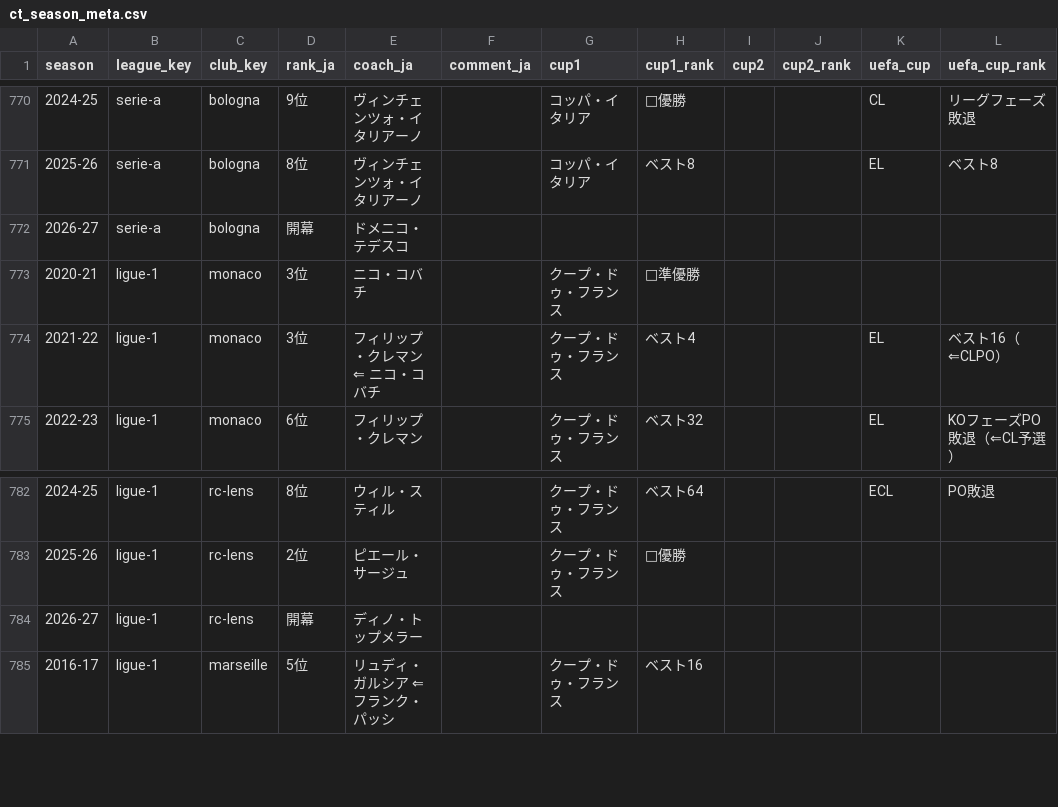
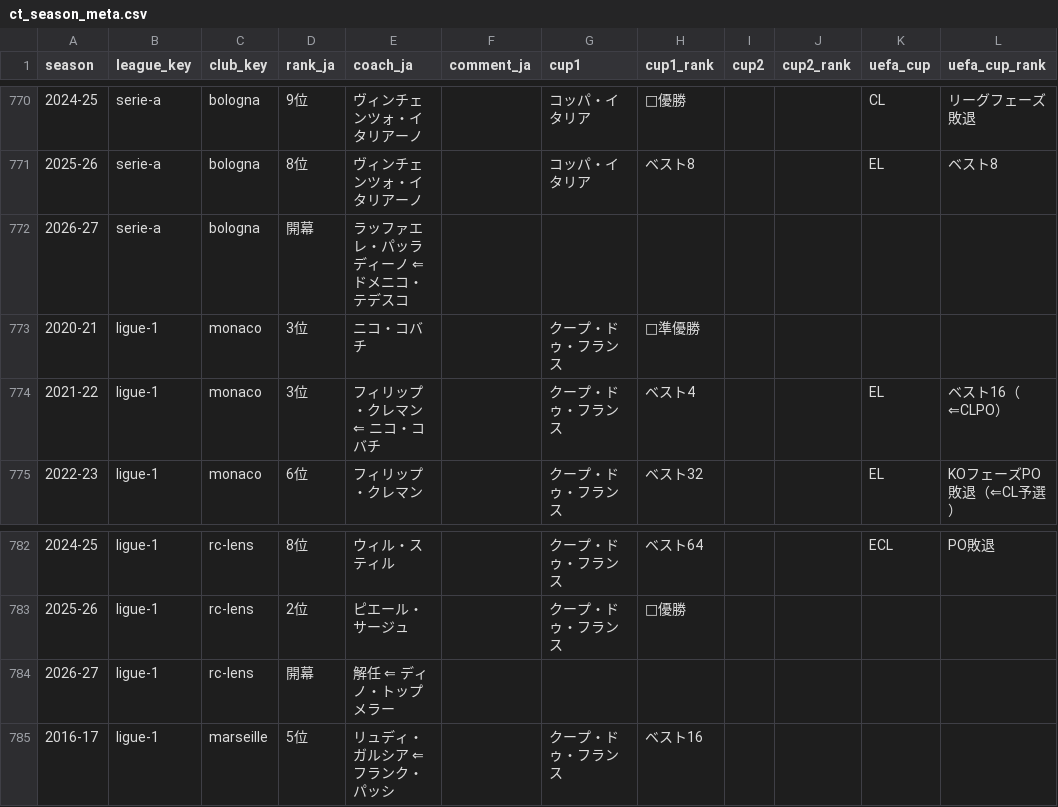
Before and after one commit to football-archive/start, a CSV file: src/data/ct_season_meta.csv, drawn as a sheet; only a part is shown, gaps mark what is left out; the diff names each change by its address in the sheet, - before the commit and + after, or states it on an @@ line.

```diff
--- a/src/data/ct_season_meta.csv
+++ b/src/data/ct_season_meta.csv
-E772 (coach_ja): ドメニコ・テデスコ
+E772 (coach_ja): ラッファエレ・パッラディーノ ⇐ ドメニコ・テデスコ
-E784 (coach_ja): ディノ・トップメラー
+E784 (coach_ja): 解任 ⇐ ディノ・トップメラー
```
Also changed, not shown: src/data/name_map.csv, src/data/name_map_fail.csv, 5 other files.
